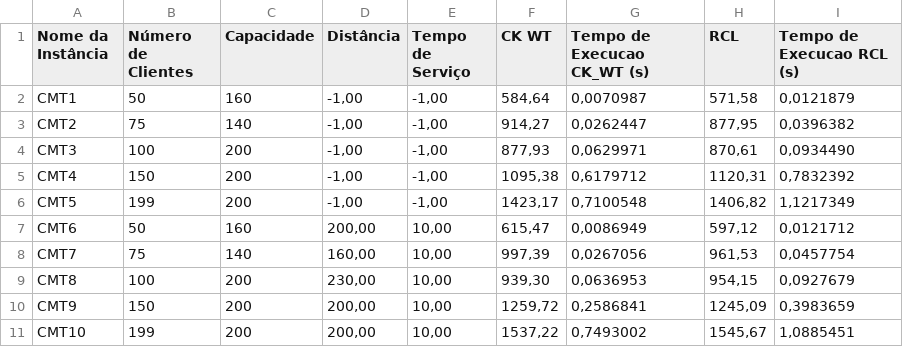
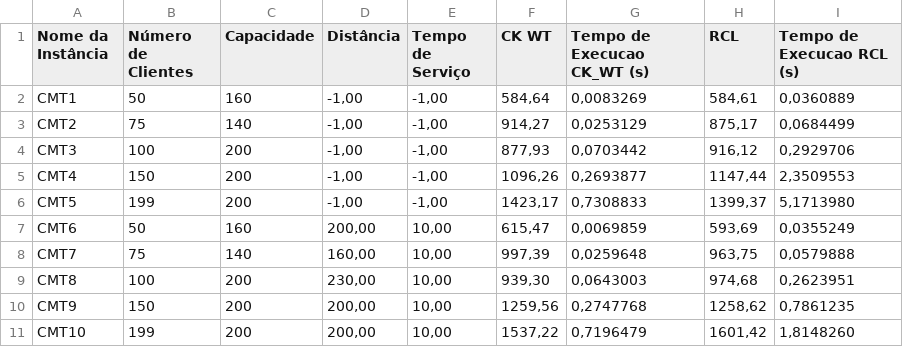
Before and after one commit to yodemisj/capacitated-vehicle-routing-problem-CVRP-, a CSV file: cvrp_results.csv, drawn as a sheet; only a part is shown; the diff covers the shown part only.

```diff
--- a/cvrp_results.csv
+++ b/cvrp_results.csv
@@ -1,11 +1,11 @@
 Nome da Instância;Número de Clientes;Capacidade;Distância;Tempo de Serviço;CK WT;Tempo de Execucao CK_WT (s);RCL;Tempo de Execucao RCL (s)
-CMT1;50;160;-1,00;-1,00;584,64;0,0070987;571,58;0,0121879
-CMT2;75;140;-1,00;-1,00;914,27;0,0262447;877,95;0,0396382
-CMT3;100;200;-1,00;-1,00;877,93;0,0629971;870,61;0,0934490
-CMT4;150;200;-1,00;-1,00;1095,38;0,6179712;1120,31;0,7832392
-CMT5;199;200;-1,00;-1,00;1423,17;0,7100548;1406,82;1,1217349
-CMT6;50;160;200,00;10,00;615,47;0,0086949;597,12;0,0121712
-CMT7;75;140;160,00;10,00;997,39;0,0267056;961,53;0,0457754
-CMT8;100;200;230,00;10,00;939,30;0,0636953;954,15;0,0927679
-CMT9;150;200;200,00;10,00;1259,72;0,2586841;1245,09;0,3983659
-CMT10;199;200;200,00;10,00;1537,22;0,7493002;1545,67;1,0885451
+CMT1;50;160;-1,00;-1,00;584,64;0,0083269;584,61;0,0360889
+CMT2;75;140;-1,00;-1,00;914,27;0,0253129;875,17;0,0684499
+CMT3;100;200;-1,00;-1,00;877,93;0,0703442;916,12;0,2929706
+CMT4;150;200;-1,00;-1,00;1096,26;0,2693877;1147,44;2,3509553
+CMT5;199;200;-1,00;-1,00;1423,17;0,7308833;1399,37;5,1713980
+CMT6;50;160;200,00;10,00;615,47;0,0069859;593,69;0,0355249
+CMT7;75;140;160,00;10,00;997,39;0,0259648;963,75;0,0579888
+CMT8;100;200;230,00;10,00;939,30;0,0643003;974,68;0,2623951
+CMT9;150;200;200,00;10,00;1259,56;0,2747768;1258,62;0,7861235
+CMT10;199;200;200,00;10,00;1537,22;0,7196479;1601,42;1,8148260
```
Also changed, not shown: 13 edited cells elsewhere in this file, 2 other files.
